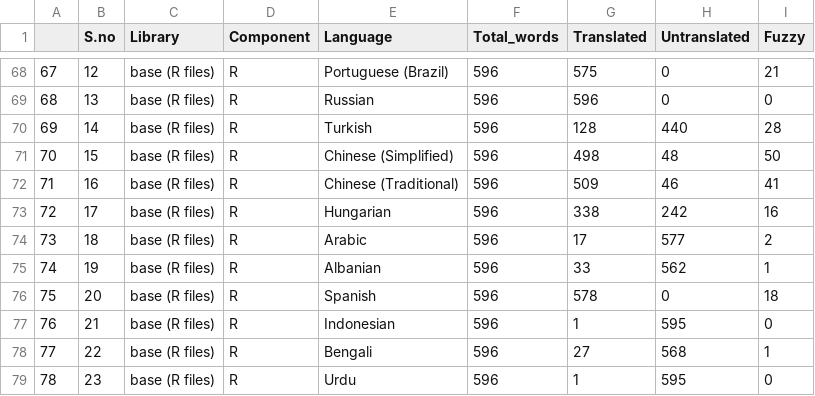
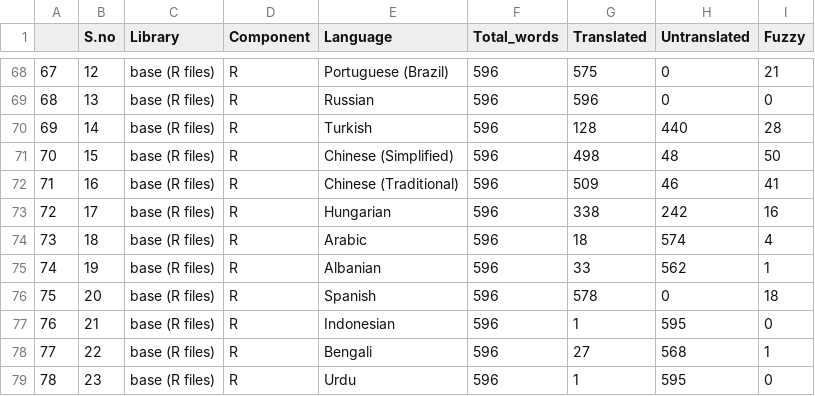
Before and after one commit to shrish-shete20/weblate, a CSV file: Library Language Statistics/Library Language Statistics.csv, drawn as a sheet; only a part is shown, gaps mark what is left out.

Commit message:
Updated Library Csv

```diff
--- a/Library Language Statistics/Library Language Statistics.csv
+++ b/Library Language Statistics/Library Language Statistics.csv
@@ -73,3 +73,3 @@
 "72",17,"base (R files)","R","Hungarian",596,338,242,16
-"73",18,"base (R files)","R","Arabic",596,17,577,2
+"73",18,"base (R files)","R","Arabic",596,18,574,4
 "74",19,"base (R files)","R","Albanian",596,33,562,1
```
